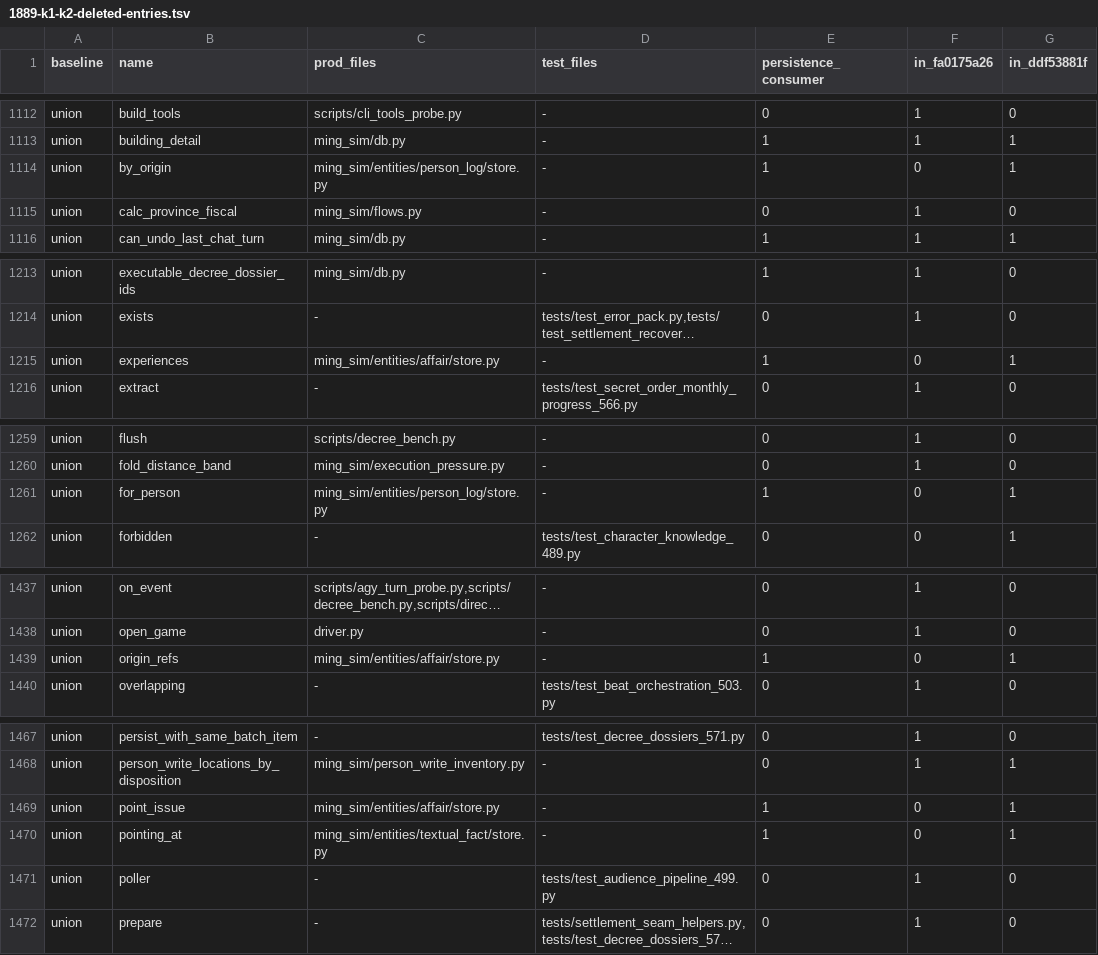
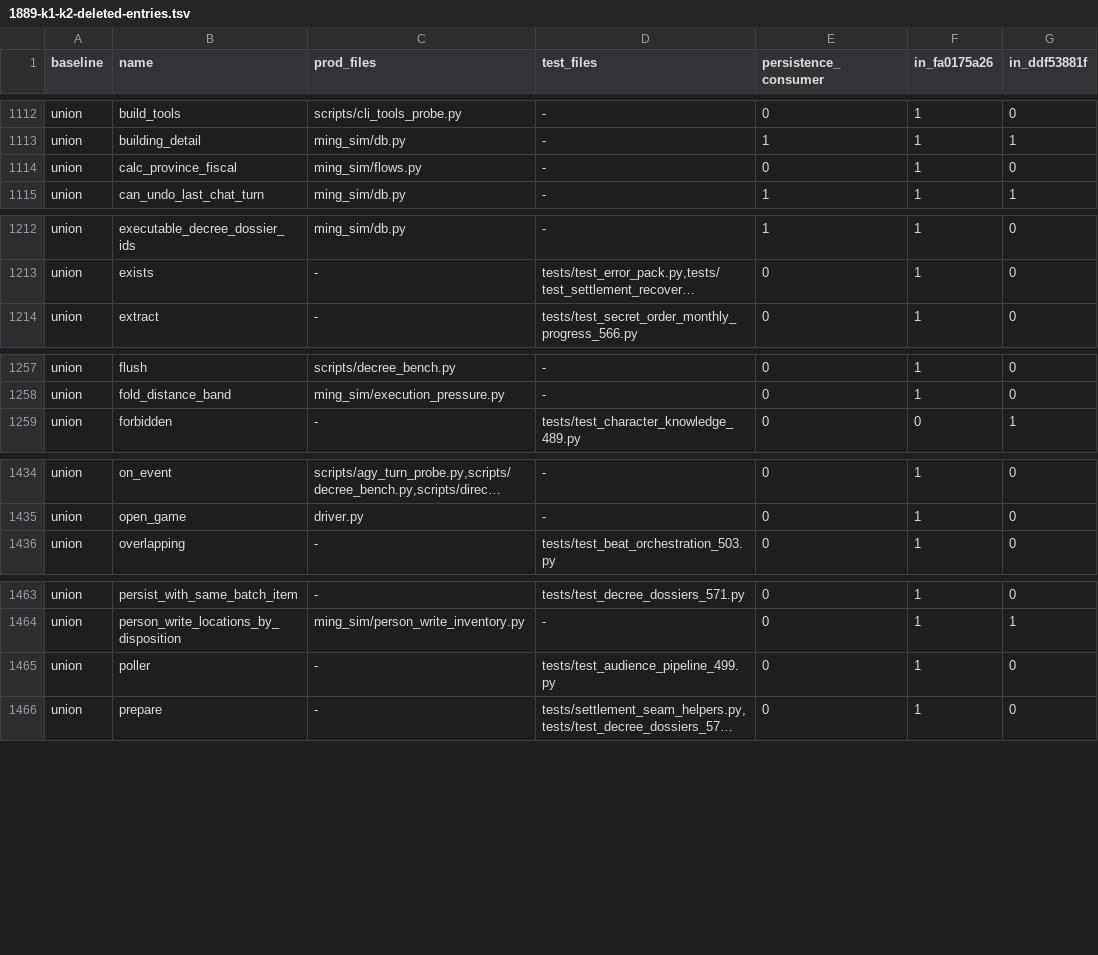
Before and after one commit to Akagilnc/ming-salvage-sim, a TSV file: docs/1889-k1-k2-deleted-entries.tsv, drawn as a sheet; only a part is shown, gaps mark what is left out; long unchanged cells end in …; the diff covers the shown part only; the diff names each change by its address in the sheet, - before the commit and + after, or states it on an @@ line.

```diff
--- a/docs/1889-k1-k2-deleted-entries.tsv
+++ b/docs/1889-k1-k2-deleted-entries.tsv
-row 1114: union | by_origin | ming_sim/entities/person_log/store.py | - | 1 | 0 | 1
-row 1215: union | experiences | ming_sim/entities/affair/store.py | - | 1 | 0 | 1
-row 1261: union | for_person | ming_sim/entities/person_log/store.py | - | 1 | 0 | 1
-row 1439: union | origin_refs | ming_sim/entities/affair/store.py | - | 1 | 0 | 1
-row 1469: union | point_issue | ming_sim/entities/affair/store.py | - | 1 | 0 | 1
-row 1470: union | pointing_at | ming_sim/entities/textual_fact/store.py | - | 1 | 0 | 1
```
Also changed, not shown: 2 removed rows elsewhere in this file, 1 other file.
